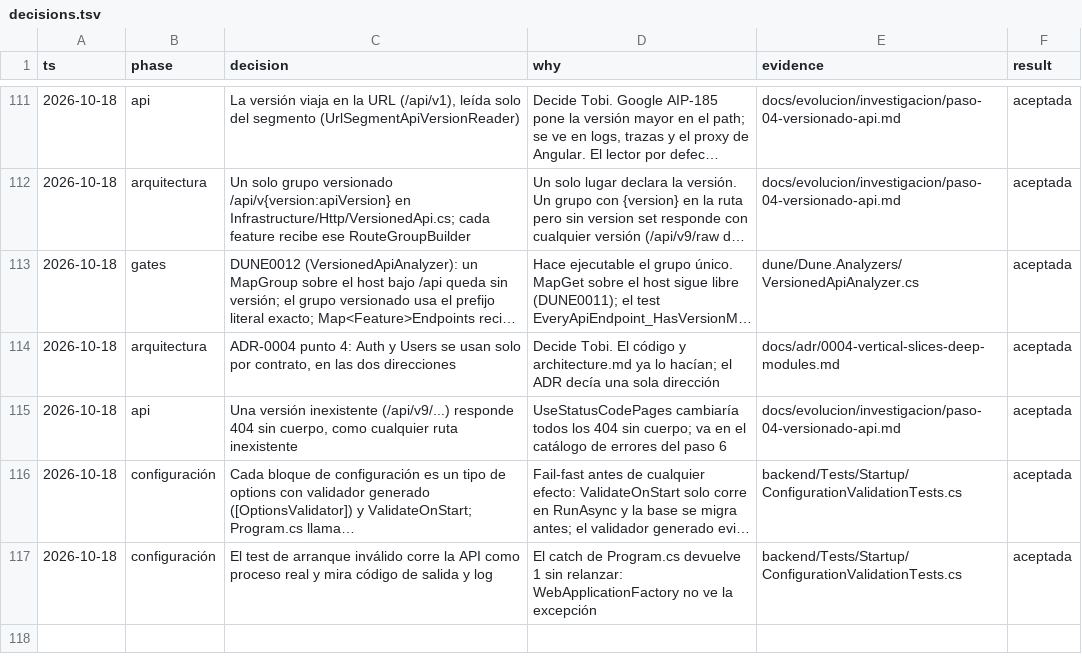
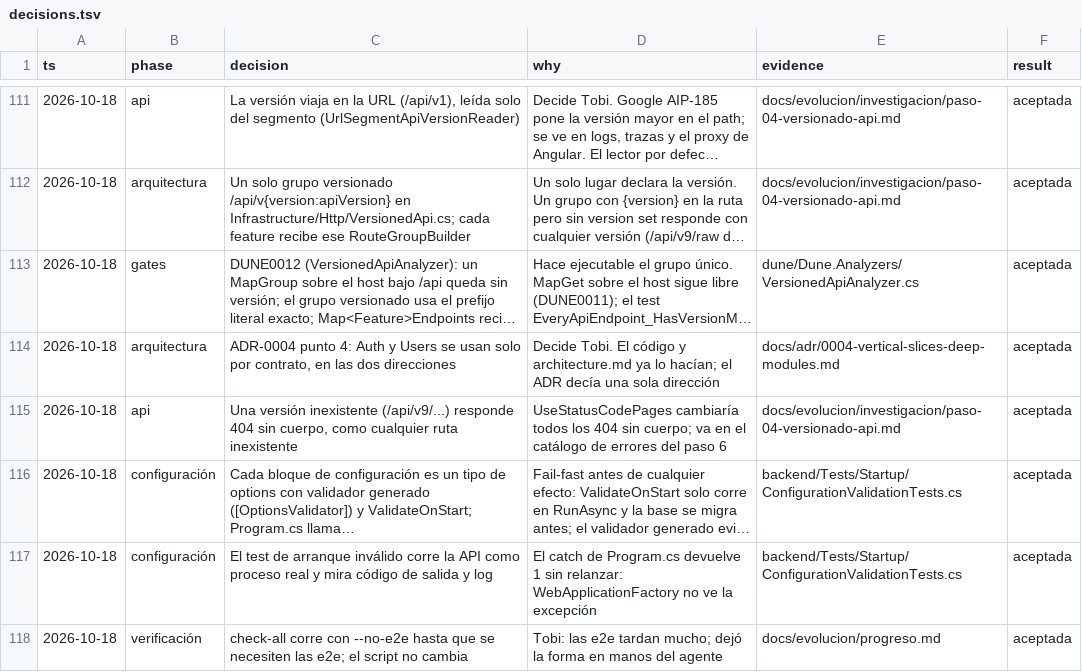
Before and after one commit to tobiasesquivel/full-stack-template, a TSV file: docs/decisions.tsv, drawn as a sheet; only a part is shown, gaps mark what is left out; long unchanged cells end in …; the diff names each change by its address in the sheet, - before the commit and + after, or states it on an @@ line.

Commit message:
docs(progreso): close step 5

```diff
--- a/docs/decisions.tsv
+++ b/docs/decisions.tsv
+row 118: 2026-10-18 | verificación | check-all corre con --no-e2e hasta que se necesiten las e2e; el script no cambia | Tobi: las e2e tardan mucho; dejó la forma en manos del agente | docs/evolucion/progreso.md | aceptada
```
Also changed, not shown: 1 other file.
